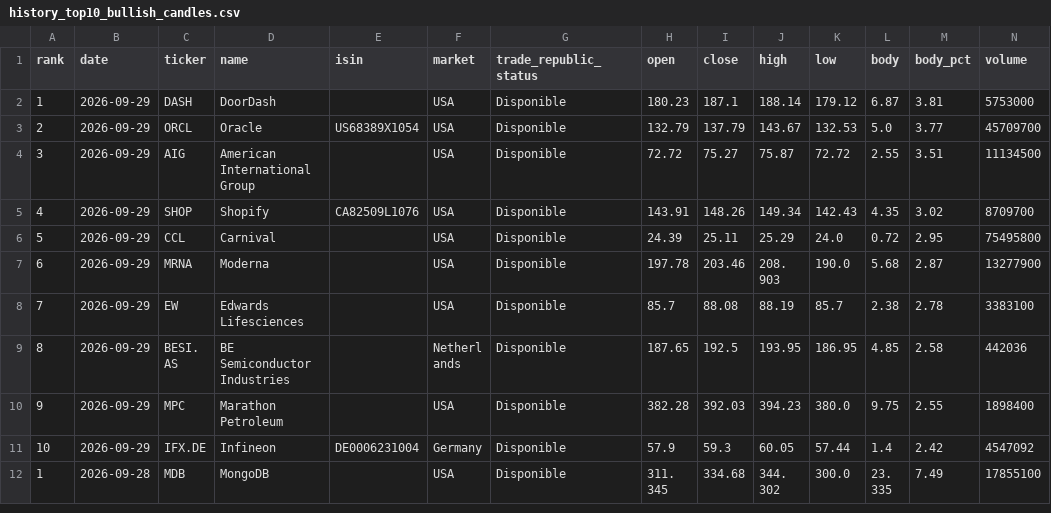
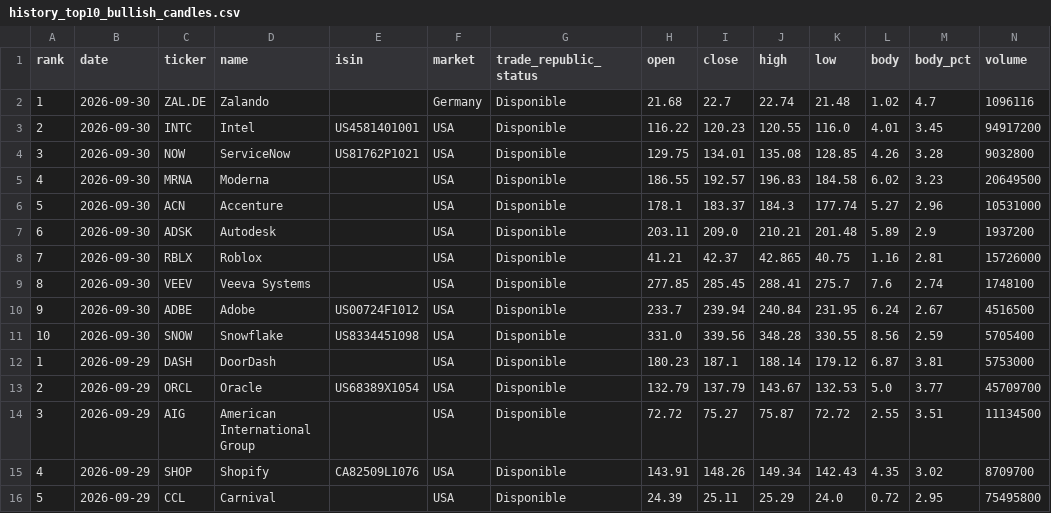
Before and after one commit to instialejandro-stack/stock-candle-scanner-actions, a CSV file: output/history_top10_bullish_candles.csv, drawn as a sheet; only a part is shown; the shorter side is filled out with more unchanged rows; the diff names each change by its address in the sheet, - before the commit and + after, or states it on an @@ line.

```diff
--- a/output/history_top10_bullish_candles.csv
+++ b/output/history_top10_bullish_candles.csv
+row 2: 1 | 2026-09-30 | ZAL.DE | Zalando |  | Germany | Disponible | 21.68 | 22.7 | 22.74 | 21.48 | 1.02 | 4.7 | 1096116
+row 3: 2 | 2026-09-30 | INTC | Intel | US4581401001 | USA | Disponible | 116.22 | 120.23 | 120.55 | 116.0 | 4.01 | 3.45 | 94917200
+row 4: 3 | 2026-09-30 | NOW | ServiceNow | US81762P1021 | USA | Disponible | 129.75 | 134.01 | 135.08 | 128.85 | 4.26 | 3.28 | 9032800
+row 5: 4 | 2026-09-30 | MRNA | Moderna |  | USA | Disponible | 186.55 | 192.57 | 196.83 | 184.58 | 6.02 | 3.23 | 20649500
+row 6: 5 | 2026-09-30 | ACN | Accenture |  | USA | Disponible | 178.1 | 183.37 | 184.3 | 177.74 | 5.27 | 2.96 | 10531000
+row 7: 6 | 2026-09-30 | ADSK | Autodesk |  | USA | Disponible | 203.11 | 209.0 | 210.21 | 201.48 | 5.89 | 2.9 | 1937200
+row 8: 7 | 2026-09-30 | RBLX | Roblox |  | USA | Disponible | 41.21 | 42.37 | 42.865 | 40.75 | 1.16 | 2.81 | 15726000
+row 9: 8 | 2026-09-30 | VEEV | Veeva Systems |  | USA | Disponible | 277.85 | 285.45 | 288.41 | 275.7 | 7.6 | 2.74 | 1748100
+row 10: 9 | 2026-09-30 | ADBE | Adobe | US00724F1012 | USA | Disponible | 233.7 | 239.94 | 240.84 | 231.95 | 6.24 | 2.67 | 4516500
+row 11: 10 | 2026-09-30 | SNOW | Snowflake | US8334451098 | USA | Disponible | 331.0 | 339.56 | 348.28 | 330.55 | 8.56 | 2.59 | 5705400
```
Also changed, not shown: output/history_intraday_candidates.csv, output/intraday_candidates.csv, 2 other files.
